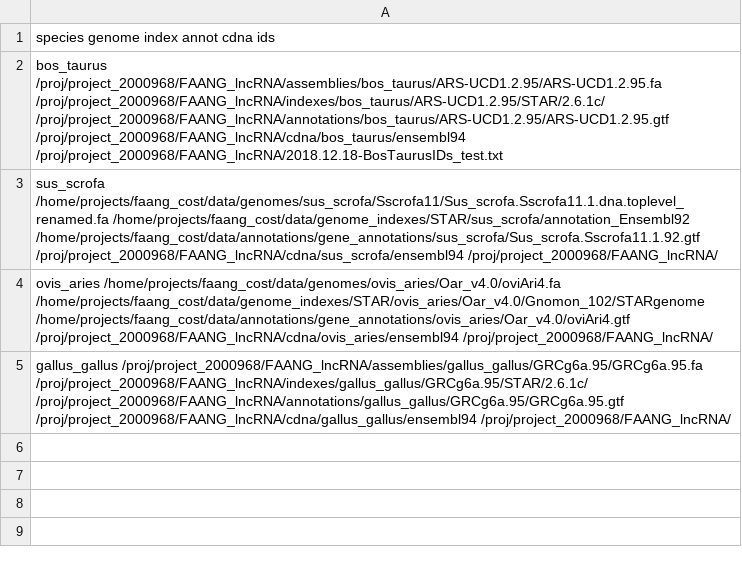
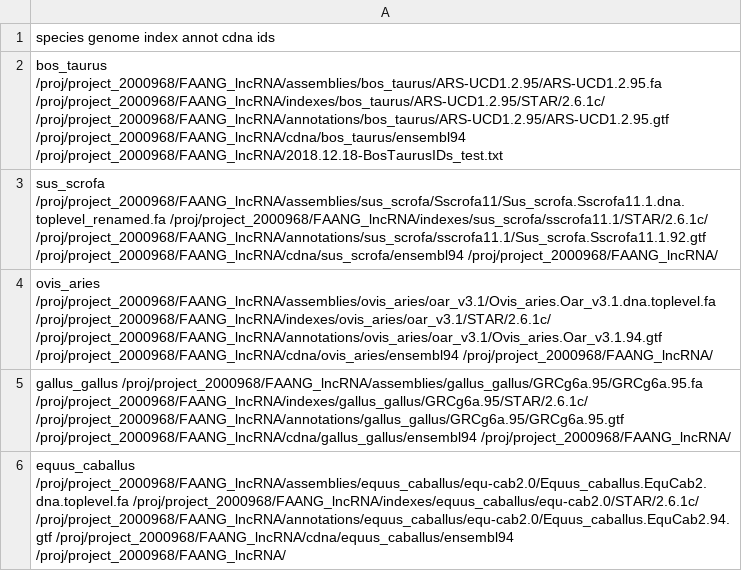
Before and after one commit to fischuu/Pipeline-lncRNA, a TSV file: species_resources.tsv, drawn as a sheet.

Commit message:
references adjusted to Taito for all included species

```diff
--- a/species_resources.tsv
+++ b/species_resources.tsv
@@ -2,4 +2,5 @@ species genome index annot cdna ids
 bos_taurus /proj/project_2000968/FAANG_lncRNA/assemblies/bos_taurus/ARS-UCD1.2.95/ARS-UCD1.2.95.fa /proj/project_2000968/FAANG_lncRNA/indexes/bos_taurus/ARS-UCD1.2.95/STAR/2.6.1c/ /proj/project_2000968/FAANG_lncRNA/annotations/bos_taurus/ARS-UCD1.2.95/ARS-UCD1.2.95.gtf /proj/project_2000968/FAANG_lncRNA/cdna/bos_taurus/ensembl94 /proj/project_2000968/FAANG_lncRNA/2018.12.18-BosTaurusIDs_test.txt
-sus_scrofa /home/projects/faang_cost/data/genomes/sus_scrofa/Sscrofa11/Sus_scrofa.Sscrofa11.1.dna.toplevel_renamed.fa /home/projects/faang_cost/data/genome_indexes/STAR/sus_scrofa/annotation_Ensembl92 /home/projects/faang_cost/data/annotations/gene_annotations/sus_scrofa/Sus_scrofa.Sscrofa11.1.92.gtf /proj/project_2000968/FAANG_lncRNA/cdna/sus_scrofa/ensembl94 /proj/project_2000968/FAANG_lncRNA/
-ovis_aries /home/projects/faang_cost/data/genomes/ovis_aries/Oar_v4.0/oviAri4.fa /home/projects/faang_cost/data/genome_indexes/STAR/ovis_aries/Oar_v4.0/Gnomon_102/STARgenome /home/projects/faang_cost/data/annotations/gene_annotations/ovis_aries/Oar_v4.0/oviAri4.gtf /proj/project_2000968/FAANG_lncRNA/cdna/ovis_aries/ensembl94 /proj/project_2000968/FAANG_lncRNA/
+sus_scrofa /proj/project_2000968/FAANG_lncRNA/assemblies/sus_scrofa/Sscrofa11/Sus_scrofa.Sscrofa11.1.dna.toplevel_renamed.fa /proj/project_2000968/FAANG_lncRNA/indexes/sus_scrofa/sscrofa11.1/STAR/2.6.1c/ /proj/project_2000968/FAANG_lncRNA/annotations/sus_scrofa/sscrofa11.1/Sus_scrofa.Sscrofa11.1.92.gtf /proj/project_2000968/FAANG_lncRNA/cdna/sus_scrofa/ensembl94 /proj/project_2000968/FAANG_lncRNA/
+ovis_aries /proj/project_2000968/FAANG_lncRNA/assemblies/ovis_aries/oar_v3.1/Ovis_aries.Oar_v3.1.dna.toplevel.fa /proj/project_2000968/FAANG_lncRNA/indexes/ovis_aries/oar_v3.1/STAR/2.6.1c/ /proj/project_2000968/FAANG_lncRNA/annotations/ovis_aries/oar_v3.1/Ovis_aries.Oar_v3.1.94.gtf /proj/project_2000968/FAANG_lncRNA/cdna/ovis_aries/ensembl94 /proj/project_2000968/FAANG_lncRNA/
 gallus_gallus /proj/project_2000968/FAANG_lncRNA/assemblies/gallus_gallus/GRCg6a.95/GRCg6a.95.fa /proj/project_2000968/FAANG_lncRNA/indexes/gallus_gallus/GRCg6a.95/STAR/2.6.1c/ /proj/project_2000968/FAANG_lncRNA/annotations/gallus_gallus/GRCg6a.95/GRCg6a.95.gtf /proj/project_2000968/FAANG_lncRNA/cdna/gallus_gallus/ensembl94 /proj/project_2000968/FAANG_lncRNA/
+equus_caballus /proj/project_2000968/FAANG_lncRNA/assemblies/equus_caballus/equ-cab2.0/Equus_caballus.EquCab2.dna.toplevel.fa /proj/project_2000968/FAANG_lncRNA/indexes/equus_caballus/equ-cab2.0/STAR/2.6.1c/ /proj/project_2000968/FAANG_lncRNA/annotations/equus_caballus/equ-cab2.0/Equus_caballus.EquCab2.94.gtf /proj/project_2000968/FAANG_lncRNA/cdna/equus_caballus/ensembl94 /proj/project_2000968/FAANG_lncRNA/
```
